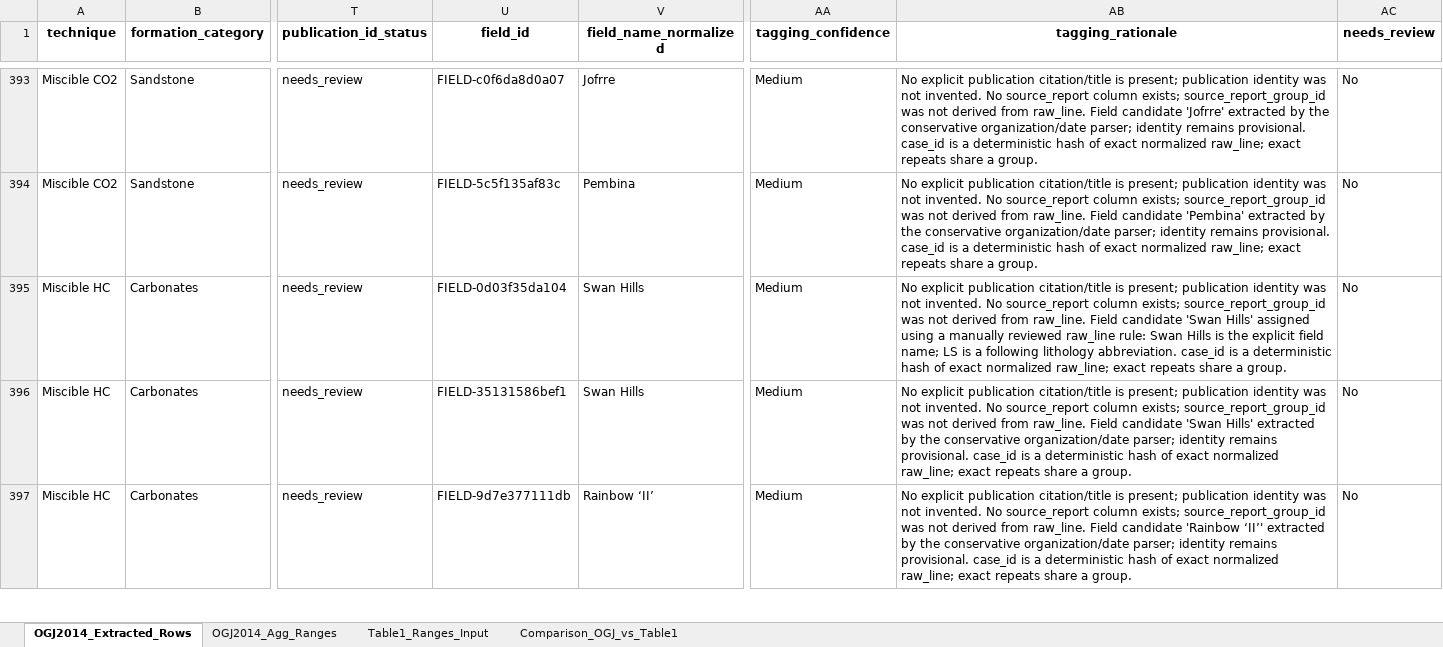
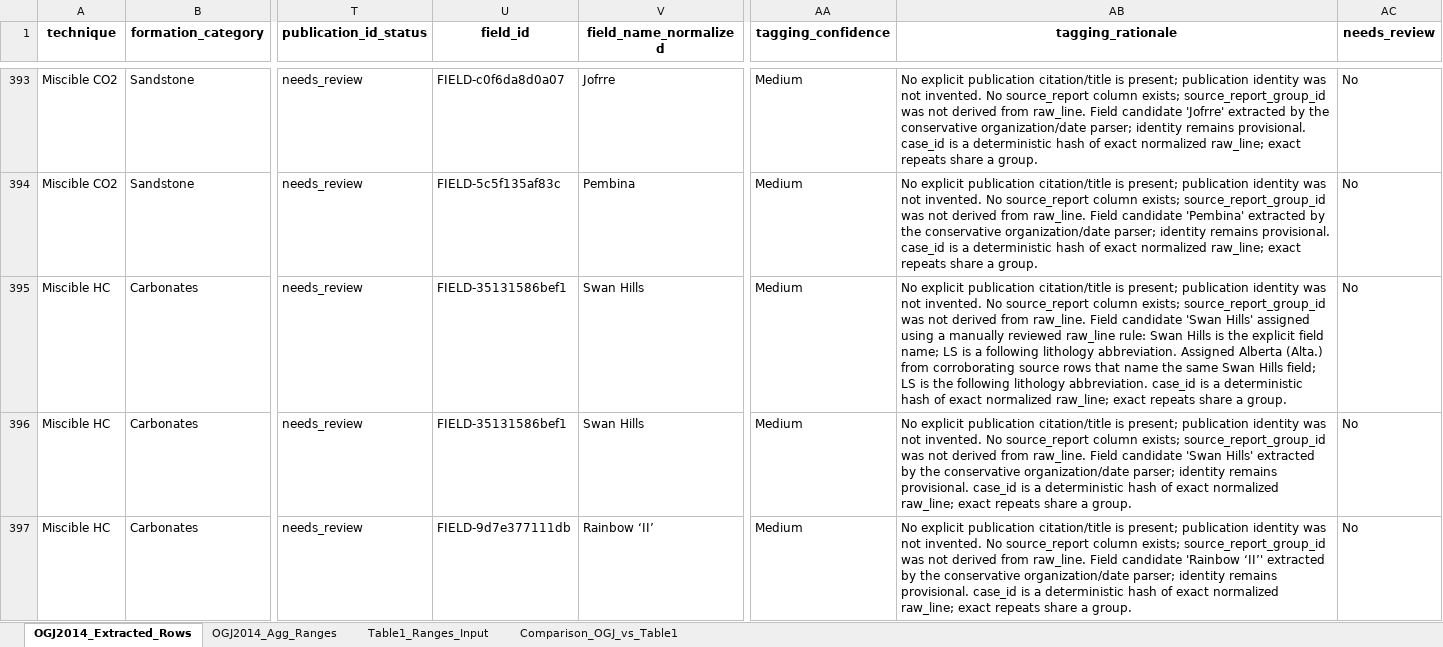
Before and after one commit to nasilemak80sen/eor_dashboard, an Excel workbook: src/notebooks/ml_data/OGJ2014_extracted_vs_Table1.xlsx, sheet OGJ2014_Extracted_Rows, drawn as a sheet; only a part is shown, gaps mark what is left out; values as stored, in another font and other column widths than the file's, no borders; the diff covers the shown part only; the diff names each change by its address in the sheet, - before the commit and + after, or states it on an @@ line.

```diff
--- a/src/notebooks/ml_data/OGJ2014_extracted_vs_Table1.xlsx (sheet OGJ2014_Extracted_Rows)
+++ b/src/notebooks/ml_data/OGJ2014_extracted_vs_Table1.xlsx (sheet OGJ2014_Extracted_Rows)
-U395 (field_id): FIELD-0d03f35da104
+U395 (field_id): FIELD-35131586bef1
-AB395 (tagging_rationale): …lithology abbreviation. case_id is…
+AB395 (tagging_rationale): …lithology abbreviation. Assigned Alberta (Alta.) from corroborating source rows that name the same Swan Hills field; LS is the following lithology abbreviation. case_id is…
```
Also changed, not shown: 8 edited cells elsewhere in this sheet, data/OGJ2014_extracted_vs_Table1.xlsx.
